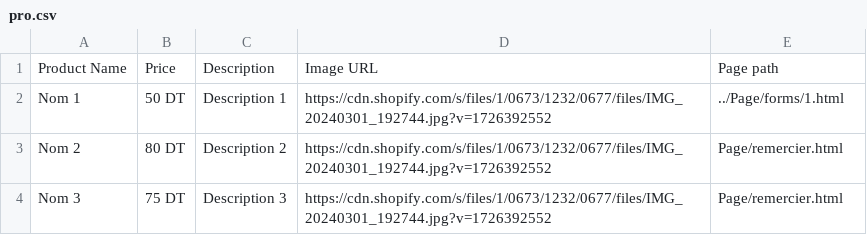
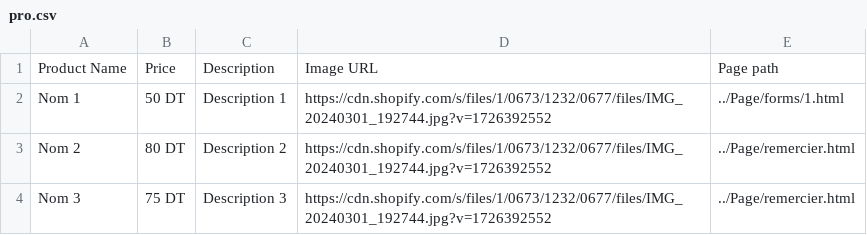
Before and after one commit to Oussamahammami2023/T2, a CSV file: csv/pro.csv, drawn as a sheet.

Commit message:
Update pro.csv

```diff
--- a/csv/pro.csv
+++ b/csv/pro.csv
@@ -2,3 +2,3 @@ Product Name,Price,Description,Image URL,Page path
 Nom 1,50 DT,Description 1,https://cdn.shopify.com/s/files/1/0673/1232/0677/files/IMG_20240301_192744.jpg?v=1726392552,../Page/forms/1.html
-Nom 2,80 DT,Description 2,https://cdn.shopify.com/s/files/1/0673/1232/0677/files/IMG_20240301_192744.jpg?v=1726392552,Page/remercier.html
-Nom 3,75  DT,Description 3,https://cdn.shopify.com/s/files/1/0673/1232/0677/files/IMG_20240301_192744.jpg?v=1726392552,Page/remercier.html
+Nom 2,80 DT,Description 2,https://cdn.shopify.com/s/files/1/0673/1232/0677/files/IMG_20240301_192744.jpg?v=1726392552,../Page/remercier.html
+Nom 3,75  DT,Description 3,https://cdn.shopify.com/s/files/1/0673/1232/0677/files/IMG_20240301_192744.jpg?v=1726392552,../Page/remercier.html
```
